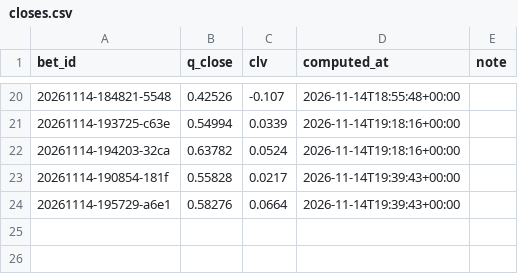
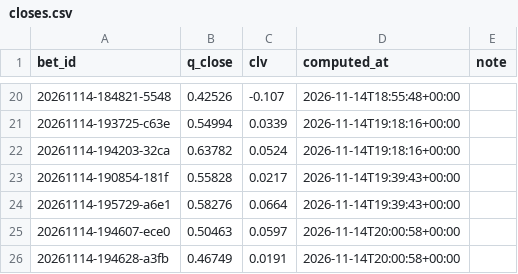
Before and after one commit to lukkeodds/livetest-log, a CSV file: data/closes.csv, drawn as a sheet; only a part is shown, gaps mark what is left out.

Commit message:
snapshot 20261114T200355Z: closes.csv

```diff
--- a/data/closes.csv
+++ b/data/closes.csv
@@ -24 +24,3 @@ bet_id,q_close,clv,computed_at,note
 20261114-195729-a6e1,0.58276,0.0664,2026-11-14T19:39:43+00:00,
+20261114-194607-ece0,0.50463,0.0597,2026-11-14T20:00:58+00:00,
+20261114-194628-a3fb,0.46749,0.0191,2026-11-14T20:00:58+00:00,
```
Also changed, not shown: 6 other files.
